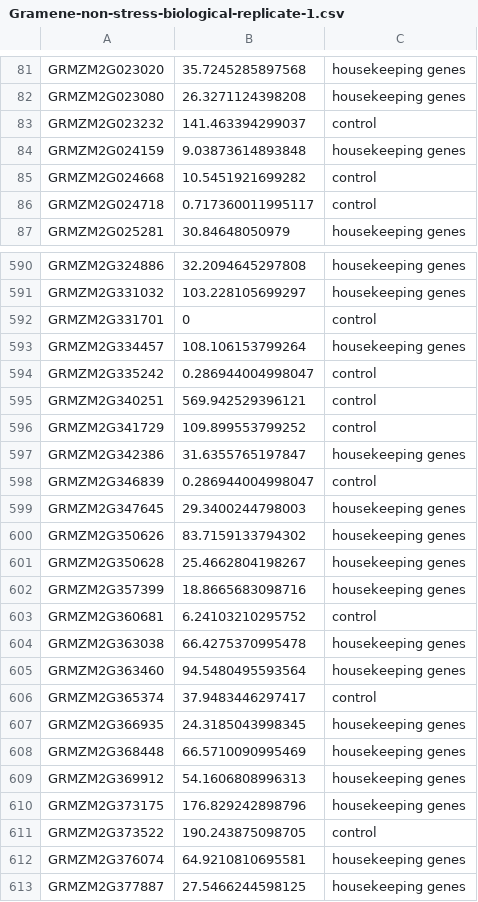
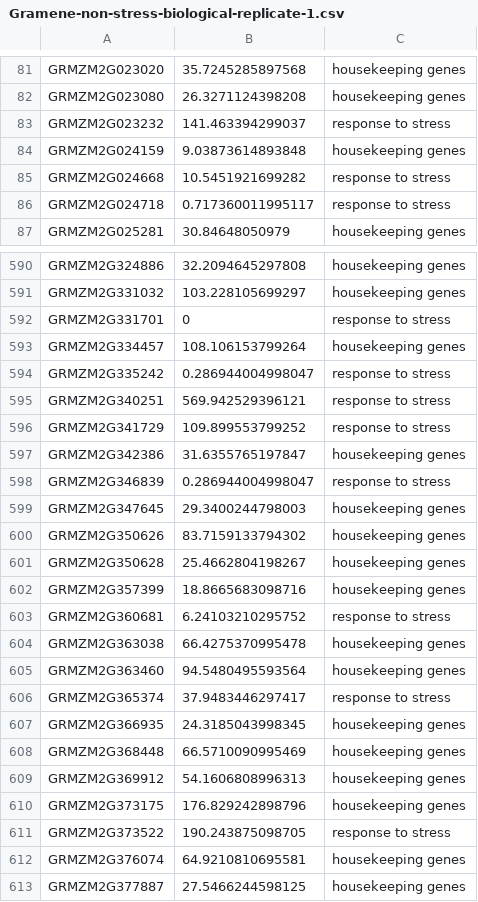
Before and after one commit to edifice1989/C-REx, a CSV file: Data/Gramene-non-stress-biological-replicate-1.csv, drawn as a sheet; only a part is shown, gaps mark what is left out; the diff covers the shown part only.

```diff
--- a/Data/Gramene-non-stress-biological-replicate-1.csv
+++ b/Data/Gramene-non-stress-biological-replicate-1.csv
@@ -82,6 +82,6 @@ GRMZM2G023020,35.7245285897568,housekeeping genes
 GRMZM2G023080,26.3271124398208,housekeeping genes
-GRMZM2G023232,141.463394299037,control
+GRMZM2G023232,141.463394299037,response to stress
 GRMZM2G024159,9.03873614893848,housekeeping genes
-GRMZM2G024668,10.5451921699282,control
-GRMZM2G024718,0.717360011995117,control
+GRMZM2G024668,10.5451921699282,response to stress
+GRMZM2G024718,0.717360011995117,response to stress
 GRMZM2G025281,30.84648050979,housekeeping genes
@@ -591,9 +591,9 @@ GRMZM2G324886,32.2094645297808,housekeeping genes
 GRMZM2G331032,103.228105699297,housekeeping genes
-GRMZM2G331701,0,control
+GRMZM2G331701,0,response to stress
 GRMZM2G334457,108.106153799264,housekeeping genes
-GRMZM2G335242,0.286944004998047,control
-GRMZM2G340251,569.942529396121,control
-GRMZM2G341729,109.899553799252,control
+GRMZM2G335242,0.286944004998047,response to stress
+GRMZM2G340251,569.942529396121,response to stress
+GRMZM2G341729,109.899553799252,response to stress
 GRMZM2G342386,31.6355765197847,housekeeping genes
-GRMZM2G346839,0.286944004998047,control
+GRMZM2G346839,0.286944004998047,response to stress
 GRMZM2G347645,29.3400244798003,housekeeping genes
@@ -602,6 +602,6 @@ GRMZM2G350628,25.4662804198267,housekeeping genes
 GRMZM2G357399,18.8665683098716,housekeeping genes
-GRMZM2G360681,6.24103210295752,control
+GRMZM2G360681,6.24103210295752,response to stress
 GRMZM2G363038,66.4275370995478,housekeeping genes
 GRMZM2G363460,94.5480495593564,housekeeping genes
-GRMZM2G365374,37.9483446297417,control
+GRMZM2G365374,37.9483446297417,response to stress
 GRMZM2G366935,24.3185043998345,housekeeping genes
@@ -610,3 +610,3 @@ GRMZM2G369912,54.1606808996313,housekeeping genes
 GRMZM2G373175,176.829242898796,housekeeping genes
-GRMZM2G373522,190.243875098705,control
+GRMZM2G373522,190.243875098705,response to stress
 GRMZM2G376074,64.9210810695581,housekeeping genes
```
Also changed, not shown: 118 edited cells elsewhere in this file, Data/Gramene-UV-stress.csv, Data/Gramene-non-stress-biological-replicate-2.csv, 5 other files.
